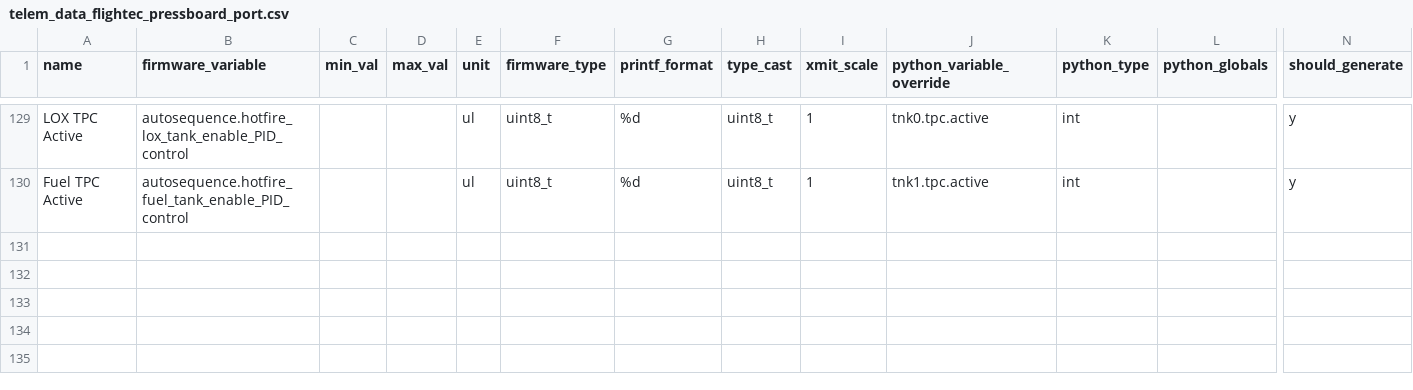
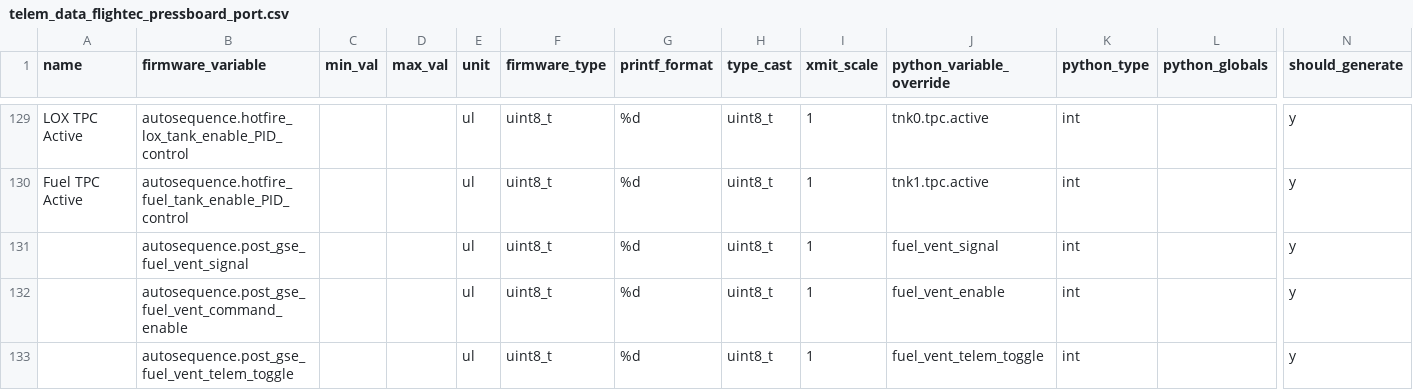
Before and after one commit to nkalan/MASA-firmware-libraries, a CSV file: SerialComms/python/telem_data_flightec_pressboard_port.csv, drawn as a sheet; only a part is shown, gaps mark what is left out; rows hold the shown columns only; the diff names each change by its address in the sheet, - before the commit and + after, or states it on an @@ line.

```diff
--- a/SerialComms/python/telem_data_flightec_pressboard_port.csv
+++ b/SerialComms/python/telem_data_flightec_pressboard_port.csv
+row 131:  | autosequence.post_gse_fuel_vent_signal |  |  | ul | uint8_t | %d | uint8_t | 1 | fuel_vent_signal | int |  | y
+row 132:  | autosequence.post_gse_fuel_vent_command_enable |  |  | ul | uint8_t | %d | uint8_t | 1 | fuel_vent_enable | int |  | y
+row 133:  | autosequence.post_gse_fuel_vent_telem_toggle |  |  | ul | uint8_t | %d | uint8_t | 1 | fuel_vent_telem_toggle | int |  | y
```
Also changed, not shown: SerialComms/python/telem_cmd_template.csv.
